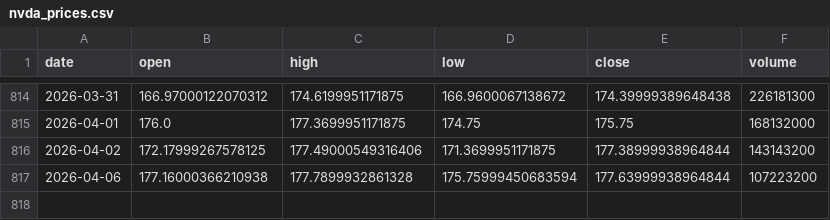
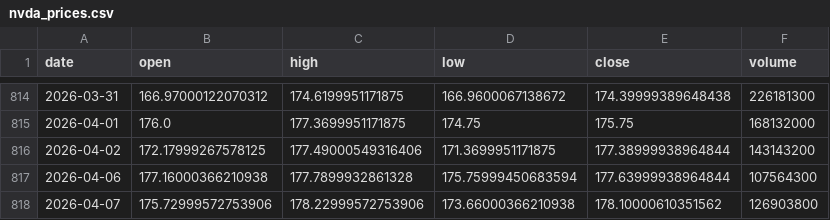
Before and after one commit to 911kwis/h100-tracker, a CSV file: data/nvda_prices.csv, drawn as a sheet; only a part is shown, gaps mark what is left out.

```diff
--- a/data/nvda_prices.csv
+++ b/data/nvda_prices.csv
@@ -816,2 +816,3 @@ date,open,high,low,close,volume
 2026-04-02,172.17999267578125,177.49000549316406,171.3699951171875,177.38999938964844,143143200
-2026-04-06,177.16000366210938,177.7899932861328,175.75999450683594,177.63999938964844,107223200
+2026-04-06,177.16000366210938,177.7899932861328,175.75999450683594,177.63999938964844,107564300
+2026-04-07,175.72999572753906,178.22999572753906,173.66000366210938,178.10000610351562,126903800
```
Also changed, not shown: data/gpu_prices.csv.
